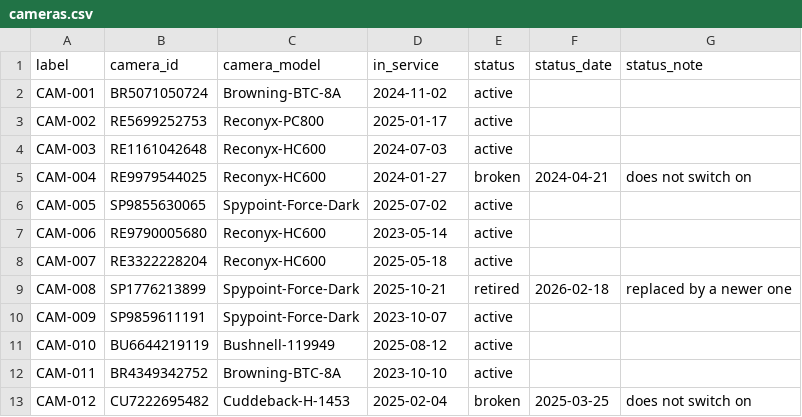
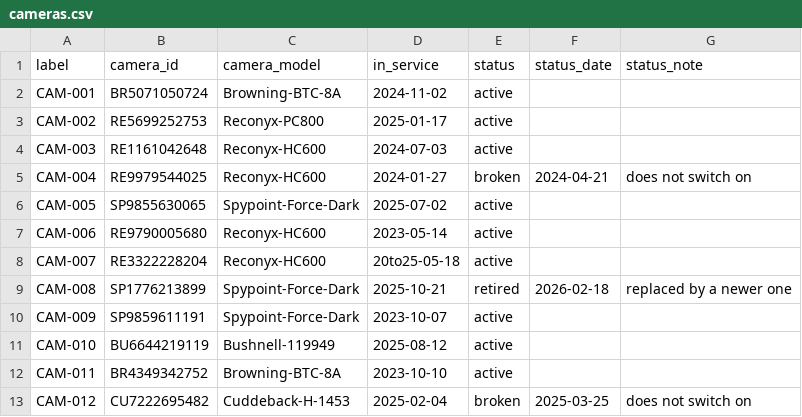
Before and after one commit to wildintelproject/wildintel-uploader, a CSV file: examples/entities_example/big/cameras.csv, drawn as a sheet; only a part is shown.

```diff
--- a/examples/entities_example/big/cameras.csv
+++ b/examples/entities_example/big/cameras.csv
@@ -7,3 +7,3 @@ CAM-005,SP9855630065,Spypoint-Force-Dark,2025-07-02,active,,
 CAM-006,RE9790005680,Reconyx-HC600,2023-05-14,active,,
-CAM-007,RE3322228204,Reconyx-HC600,2025-05-18,active,,
+CAM-007,RE3322228204,Reconyx-HC600,20to25-05-18,active,,
 CAM-008,SP1776213899,Spypoint-Force-Dark,2025-10-21,retired,2026-02-18,replaced by a newer one
```
Also changed, not shown: 3 other files.
